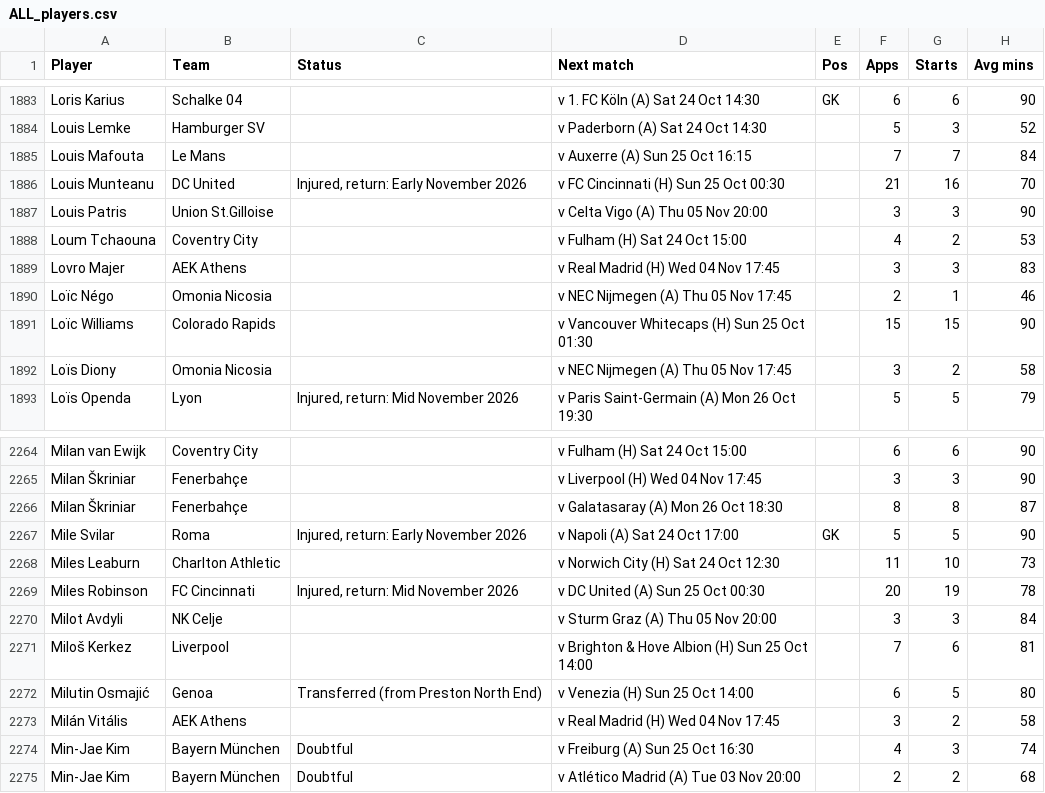
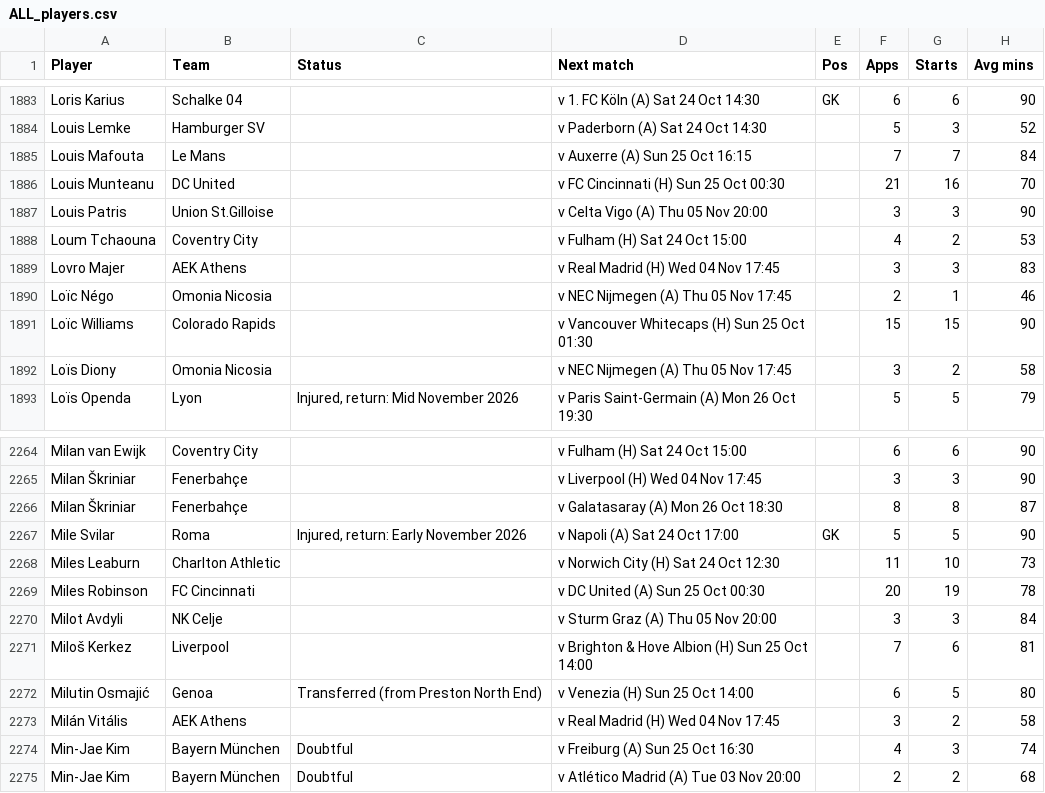
Before and after one commit to 7wilite7/Football-Stats, a CSV file: out/ALL_players.csv, drawn as a sheet; only a part is shown, gaps mark what is left out; the diff names each change by its address in the sheet, - before the commit and + after, or states it on an @@ line.

```diff
--- a/out/ALL_players.csv
+++ b/out/ALL_players.csv
-C1886 (Status): Injured, return: Early November 2026
+C1886 (Status): (empty)
-C2269 (Status): Injured, return: Mid November 2026
+C2269 (Status): (empty)
```
Also changed, not shown: out/BUNDESLIGA_teams.csv, out/CHAMPIONSHIP_teams.csv, 20 other files.
